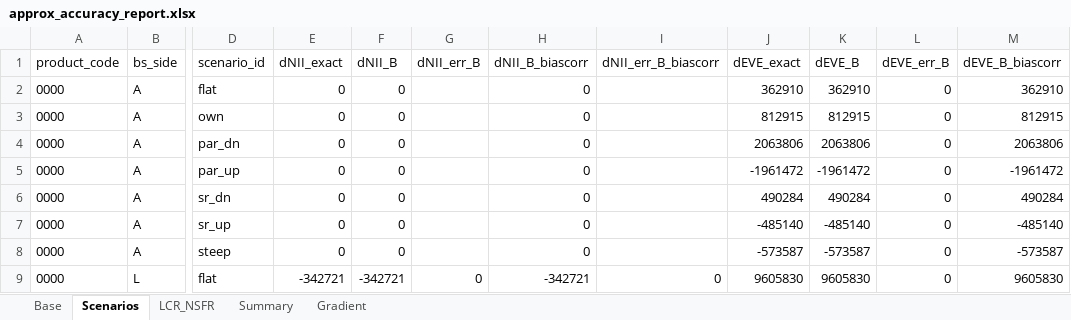
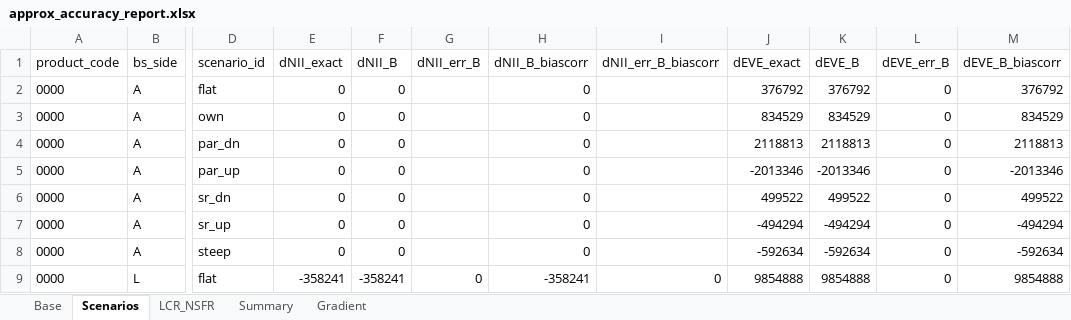
Before and after one commit to dzimius/LabBank, an Excel workbook: optimize_prep/output/approx_accuracy_report.xlsx, sheet Scenarios, drawn as a sheet; only a part is shown, gaps mark what is left out; values as stored, in another font and other column widths than the file's, no borders; the diff covers the shown part only; the diff names each change by its address in the sheet, - before the commit and + after, or states it on an @@ line.

```diff
--- a/optimize_prep/output/approx_accuracy_report.xlsx (sheet Scenarios)
+++ b/optimize_prep/output/approx_accuracy_report.xlsx (sheet Scenarios)
-J2 (dEVE_exact): 362910
+J2 (dEVE_exact): 376792
-K2 (dEVE_B): 362910
+K2 (dEVE_B): 376792
-M2 (dEVE_B_biascorr): 362910
+M2 (dEVE_B_biascorr): 376792
-J3 (dEVE_exact): 812915
+J3 (dEVE_exact): 834529
-K3 (dEVE_B): 812915
+K3 (dEVE_B): 834529
-M3 (dEVE_B_biascorr): 812915
+M3 (dEVE_B_biascorr): 834529
-J4 (dEVE_exact): 2063806
+J4 (dEVE_exact): 2118813
-K4 (dEVE_B): 2063806
+K4 (dEVE_B): 2118813
-M4 (dEVE_B_biascorr): 2063806
+M4 (dEVE_B_biascorr): 2118813
-J5 (dEVE_exact): -1961472
+J5 (dEVE_exact): -2013346
-K5 (dEVE_B): -1961472
+K5 (dEVE_B): -2013346
-M5 (dEVE_B_biascorr): -1961472
+M5 (dEVE_B_biascorr): -2013346
-J6 (dEVE_exact): 490284
+J6 (dEVE_exact): 499522
-K6 (dEVE_B): 490284
+K6 (dEVE_B): 499522
-M6 (dEVE_B_biascorr): 490284
+M6 (dEVE_B_biascorr): 499522
-J7 (dEVE_exact): -485140
+J7 (dEVE_exact): -494294
-K7 (dEVE_B): -485140
+K7 (dEVE_B): -494294
-M7 (dEVE_B_biascorr): -485140
+M7 (dEVE_B_biascorr): -494294
-J8 (dEVE_exact): -573587
+J8 (dEVE_exact): -592634
-K8 (dEVE_B): -573587
+K8 (dEVE_B): -592634
-M8 (dEVE_B_biascorr): -573587
+M8 (dEVE_B_biascorr): -592634
-E9 (dNII_exact): -342721
+E9 (dNII_exact): -358241
-F9 (dNII_B): -342721
+F9 (dNII_B): -358241
-H9 (dNII_B_biascorr): -342721
+H9 (dNII_B_biascorr): -358241
-J9 (dEVE_exact): 9605830
+J9 (dEVE_exact): 9854888
-K9 (dEVE_B): 9605830
+K9 (dEVE_B): 9854888
-M9 (dEVE_B_biascorr): 9605830
+M9 (dEVE_B_biascorr): 9854888
```
Also changed, not shown: 14 added rows, 14 removed rows and 661 edited cells elsewhere in this sheet, sheet Gradient, sheet Base, sheet Summary, sheet LCR_NSFR, irrbb_calc/output/eba_sot_results.xlsx, irrbb_calc/output/irrbb_shock_curves.xlsx, 26 other files.
